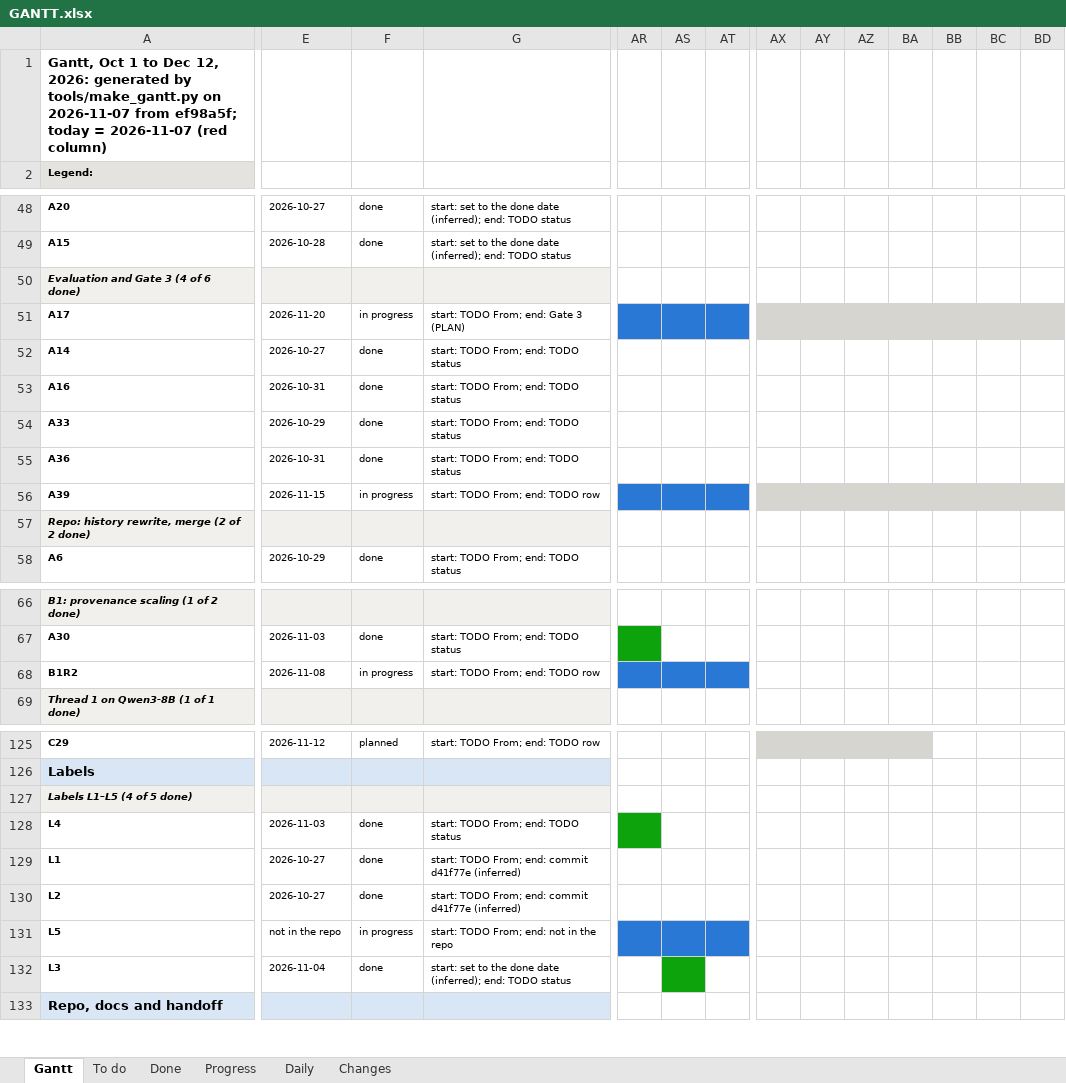
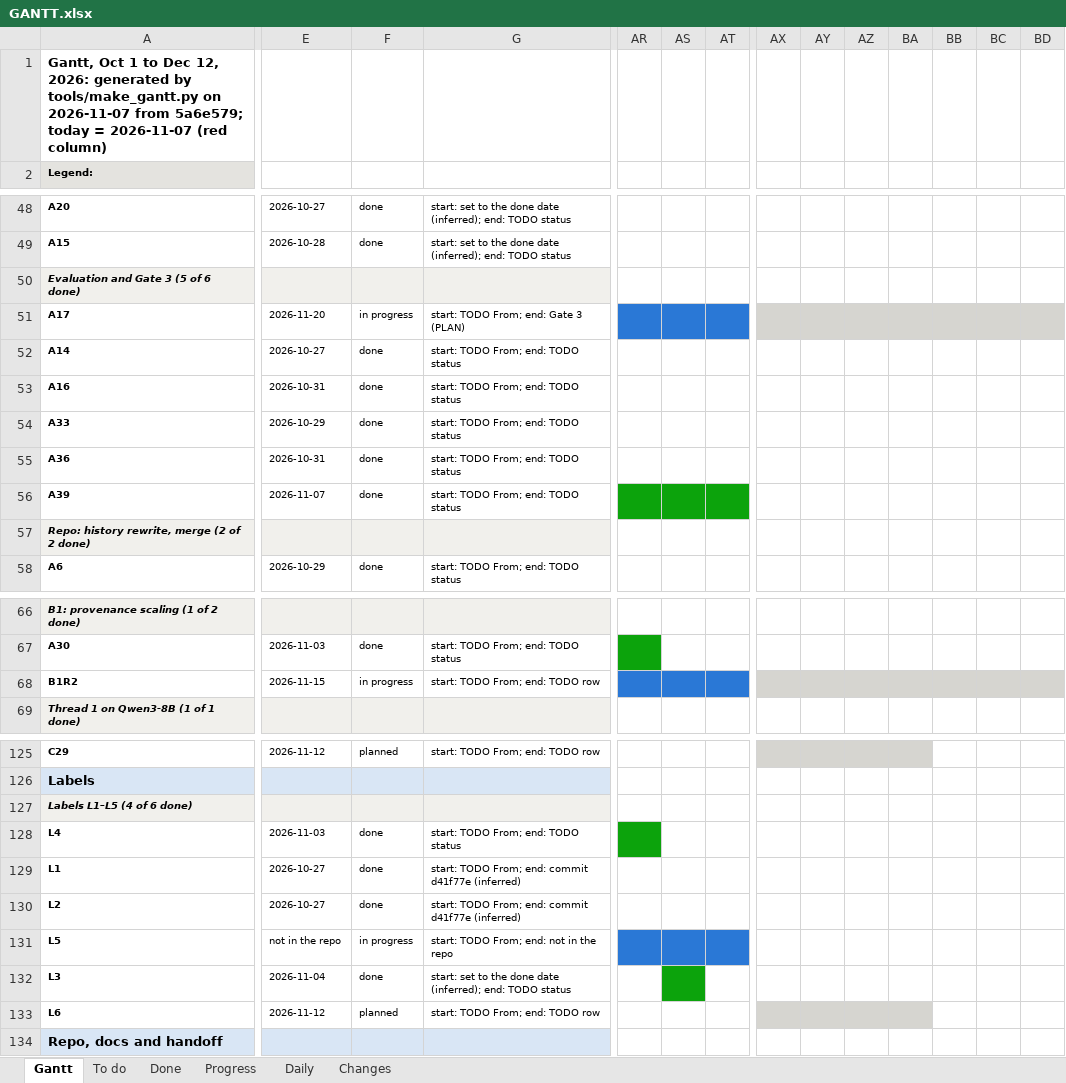
Before and after one commit to shrey-Bish/cse598-cot-faithfulness, an Excel workbook: docs/status/GANTT.xlsx, sheet Gantt, drawn as a sheet; only a part is shown, gaps mark what is left out; values as stored, in another font and other column widths than the file's, no borders; rows hold the shown columns only; the diff covers the shown part only; the diff names each change by its address in the sheet, - before the commit and + after, or states it on an @@ line.

Commit message:
The records of the 20:19 session (Ritik, Nov 7, 20:47): F44 and the story's scorecard (item 7: honesty when following improved by keyword, L6 pending; resisting wrong hints improved by A40 as a trade; accuracy kept and Gate 3 passed by every trained version; the stricter bar met by no fix; the mechanism; the fix belongs at the system level), the README's; REPORT §7 (F44, and the labelled exploratory bullet); CLAIMS 1.5 and 1.6; FIX_SO_FAR; results_at_a_glance; PLAN, TODO, ONE_PAGE, CHECKIN, WAITING; the supplement's A39, trade-off and L6 rows; B1R2 31 of 40 parts; the session log, the daily, INDEX, LATEST, STATUS and the Gantt.

```diff
--- a/docs/status/GANTT.xlsx (sheet Gantt)
+++ b/docs/status/GANTT.xlsx (sheet Gantt)
-A1 (Legend:): …2026-11-07 from ef98a5f; today =…
+A1 (Legend:): …2026-11-07 from 5a6e579; today =…
-A50 (Legend:): Evaluation and Gate 3 (4 of 6 done)
+A50 (Legend:): Evaluation and Gate 3 (5 of 6 done)
-E56: 2026-11-15
+E56: 2026-11-07
-F56: in progress
+F56: done
-G56: start: TODO From; end: TODO row
+G56: start: TODO From; end: TODO status
-AR56:AT56 fill: #2A78D6
+AR56:AT56 fill: #0CA30C
-AX56:BD56 fill: #D6D5D0
+AX56:BD56 fill: none
-E68: 2026-11-08
+E68: 2026-11-15
-AX68:BD68 fill: none
+AX68:BD68 fill: #D6D5D0
-A127 (Legend:): Labels L1–L5 (4 of 5 done)
+A127 (Legend:): Labels L1–L5 (4 of 6 done)
+row 133: L6 | 2026-11-12 | planned | start: TODO From; end: TODO row
```
Also changed, not shown: cell formats elsewhere in this sheet, sheet Changes, sheet To do, sheet Progress, sheet Daily, sheet Done, 20 other files.
